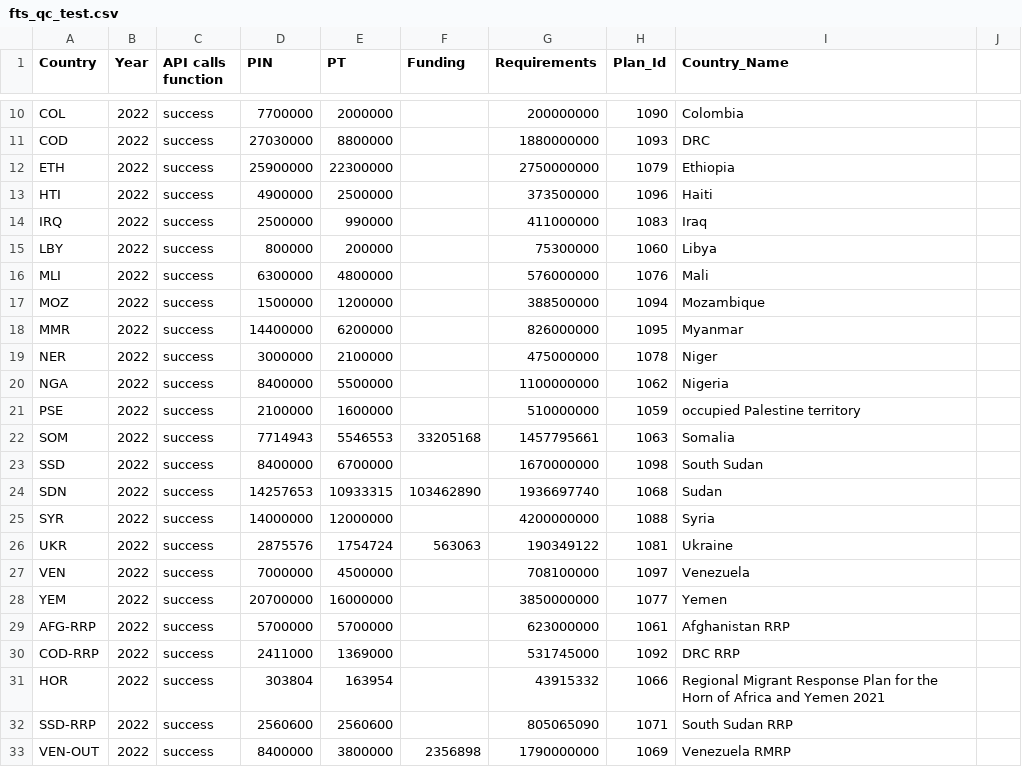
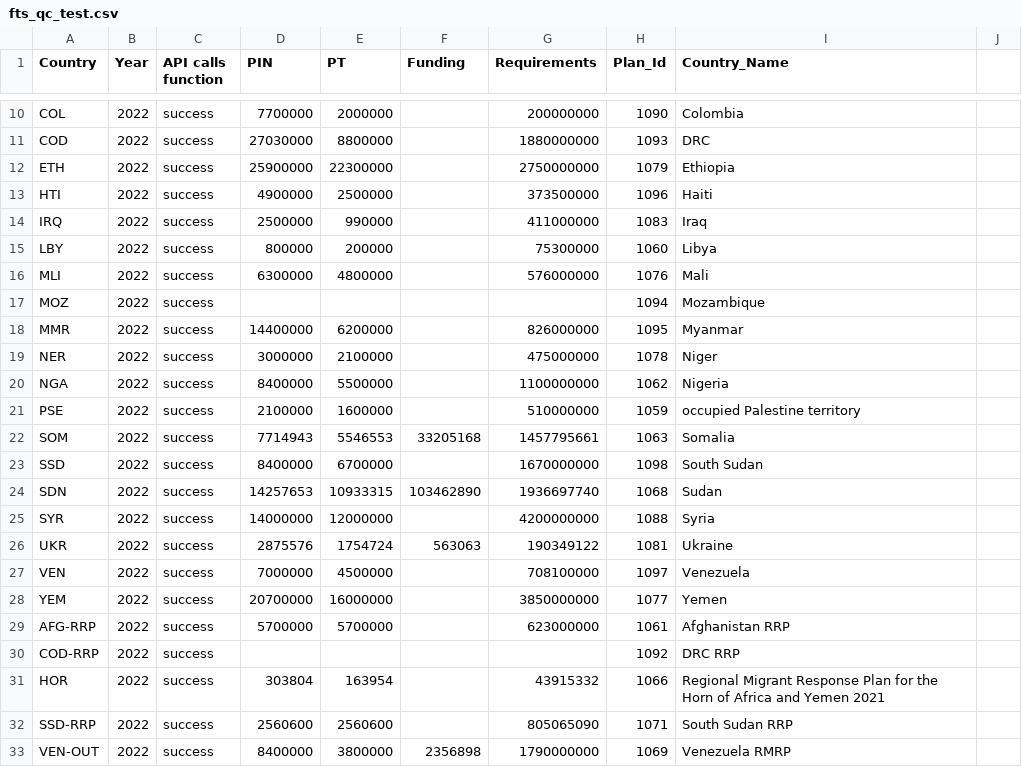
Before and after one commit to alexandru-m-g/csv-cache-helper, a CSV file: data/fts_qc_test.csv, drawn as a sheet; only a part is shown, gaps mark what is left out.

```diff
--- a/data/fts_qc_test.csv
+++ b/data/fts_qc_test.csv
@@ -16,3 +16,3 @@ LBY,2022,success,800000,200000,,75300000,1060,Libya,
 MLI,2022,success,6300000,4800000,,576000000,1076,Mali,
-MOZ,2022,success,1500000,1200000,,388500000,1094,Mozambique,
+MOZ,2022,success,,,,,1094,Mozambique,
 MMR,2022,success,14400000,6200000,,826000000,1095,Myanmar,
@@ -29,3 +29,3 @@ YEM,2022,success,20700000,16000000,,3850000000,1077,Yemen,
 AFG-RRP,2022,success,5700000,5700000,,623000000,1061,Afghanistan RRP,
-COD-RRP,2022,success,2411000,1369000,,531745000,1092,DRC RRP,
+COD-RRP,2022,success,,,,,1092,DRC RRP,
 HOR,2022,success,303804,163954,,43915332,1066,Regional Migrant Response Plan for the Horn of Africa and Yemen 2021,
```
